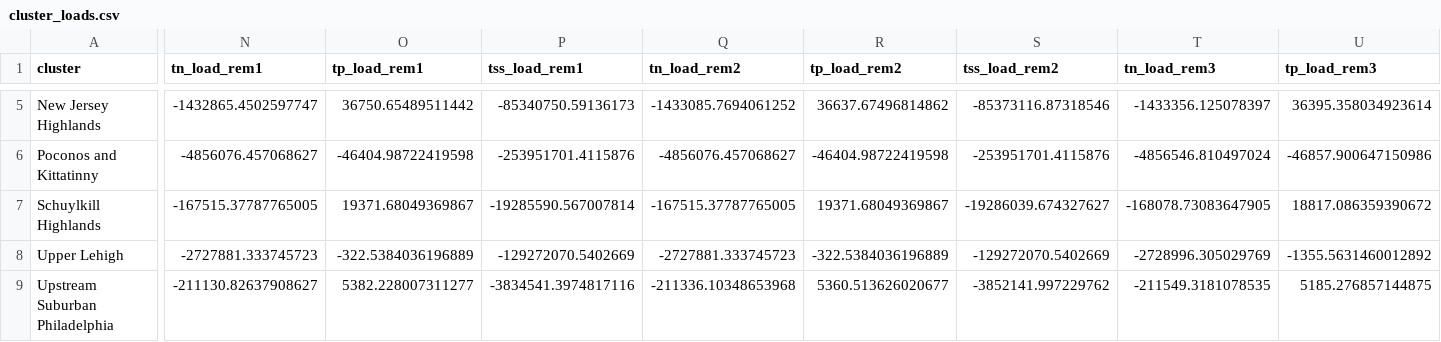
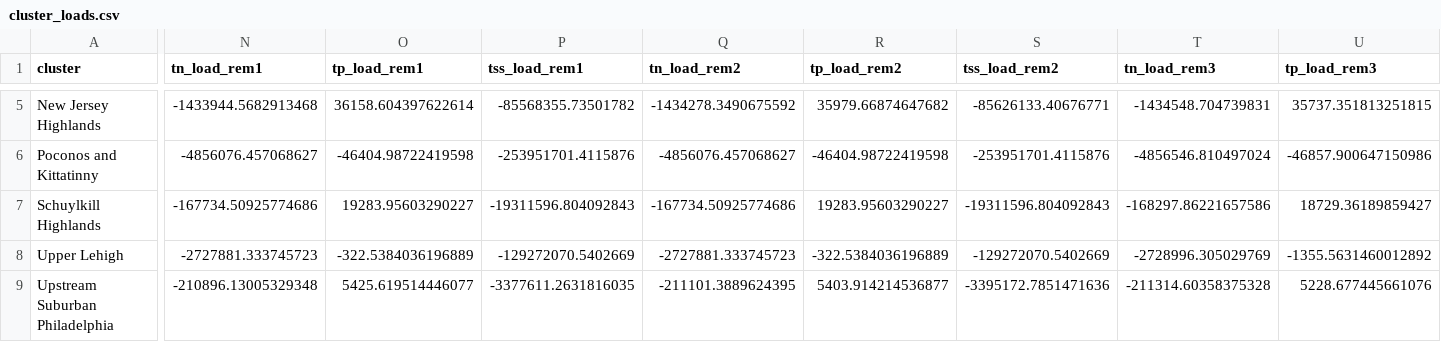
Before and after one commit to WikiWatershed/pollution-assessment, a CSV file: stage2/data_output/cluster_loads.csv, drawn as a sheet; only a part is shown, gaps mark what is left out; the diff covers the shown part only; the diff names each change by its address in the sheet, - before the commit and + after, or states it on an @@ line.

```diff
--- a/stage2/data_output/cluster_loads.csv
+++ b/stage2/data_output/cluster_loads.csv
-N5 (tn_load_rem1): -1432865.4502597747
+N5 (tn_load_rem1): -1433944.5682913468
-O5 (tp_load_rem1): 36750.65489511442
+O5 (tp_load_rem1): 36158.604397622614
-P5 (tss_load_rem1): -85340750.59136173
+P5 (tss_load_rem1): -85568355.73501782
-Q5 (tn_load_rem2): -1433085.7694061252
+Q5 (tn_load_rem2): -1434278.3490675592
-R5 (tp_load_rem2): 36637.67496814862
+R5 (tp_load_rem2): 35979.66874647682
-S5 (tss_load_rem2): -85373116.87318546
+S5 (tss_load_rem2): -85626133.40676771
-T5 (tn_load_rem3): -1433356.125078397
+T5 (tn_load_rem3): -1434548.704739831
-U5 (tp_load_rem3): 36395.358034923614
+U5 (tp_load_rem3): 35737.351813251815
-N7 (tn_load_rem1): -167515.37787765005
+N7 (tn_load_rem1): -167734.50925774686
-O7 (tp_load_rem1): 19371.68049369867
+O7 (tp_load_rem1): 19283.95603290227
-P7 (tss_load_rem1): -19285590.567007814
+P7 (tss_load_rem1): -19311596.804092843
-Q7 (tn_load_rem2): -167515.37787765005
+Q7 (tn_load_rem2): -167734.50925774686
-R7 (tp_load_rem2): 19371.68049369867
+R7 (tp_load_rem2): 19283.95603290227
-S7 (tss_load_rem2): -19286039.674327627
+S7 (tss_load_rem2): -19311596.804092843
-T7 (tn_load_rem3): -168078.73083647905
+T7 (tn_load_rem3): -168297.86221657586
-U7 (tp_load_rem3): 18817.086359390672
+U7 (tp_load_rem3): 18729.36189859427
-N9 (tn_load_rem1): -211130.82637908627
+N9 (tn_load_rem1): -210896.13005329348
-O9 (tp_load_rem1): 5382.228007311277
+O9 (tp_load_rem1): 5425.619514446077
-P9 (tss_load_rem1): -3834541.3974817116
+P9 (tss_load_rem1): -3377611.2631816035
-Q9 (tn_load_rem2): -211336.10348653968
+Q9 (tn_load_rem2): -211101.3889624395
-R9 (tp_load_rem2): 5360.513626020677
+R9 (tp_load_rem2): 5403.914214536877
-S9 (tss_load_rem2): -3852141.997229762
+S9 (tss_load_rem2): -3395172.7851471636
-T9 (tn_load_rem3): -211549.3181078535
+T9 (tn_load_rem3): -211314.60358375328
-U9 (tp_load_rem3): 5185.276857144875
+U9 (tp_load_rem3): 5228.677445661076
```
Also changed, not shown: 39 edited cells elsewhere in this file, stage2/data_output/cluster_load_noFA.csv, stage2/data_output/drwi_load_all.csv, 6 other files.
